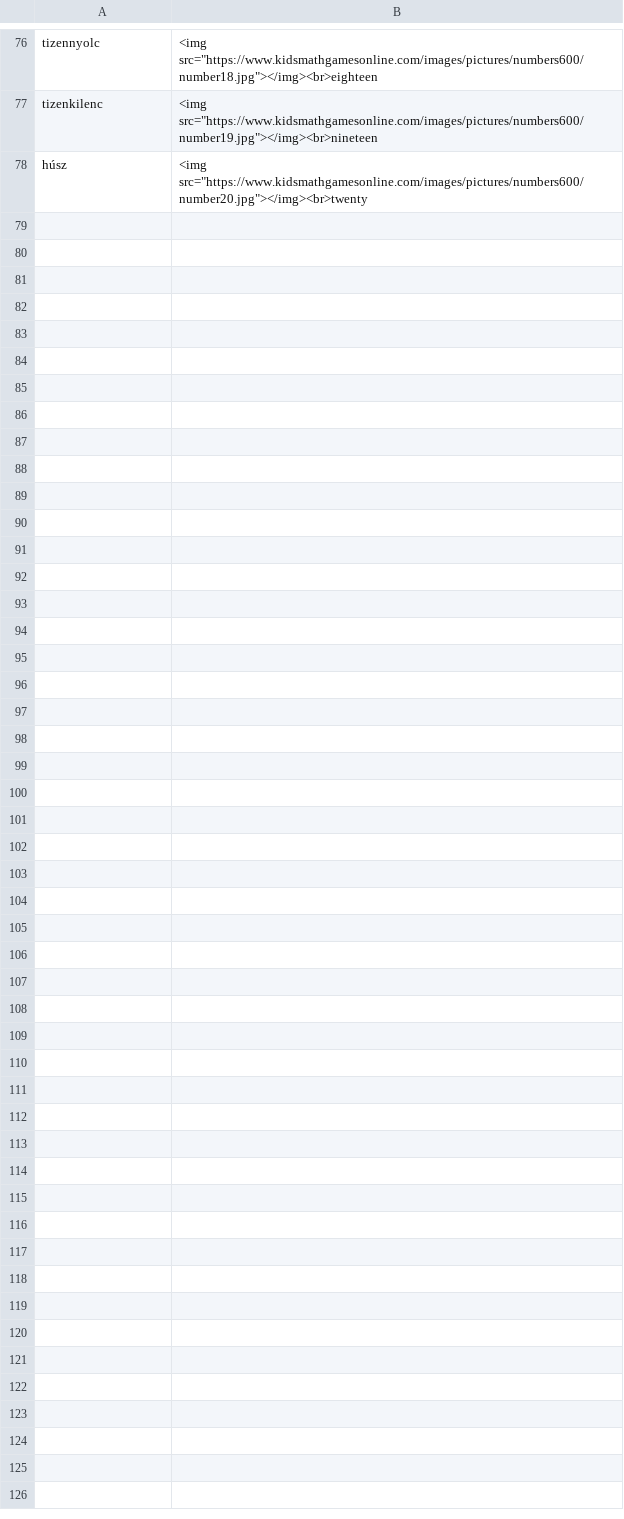
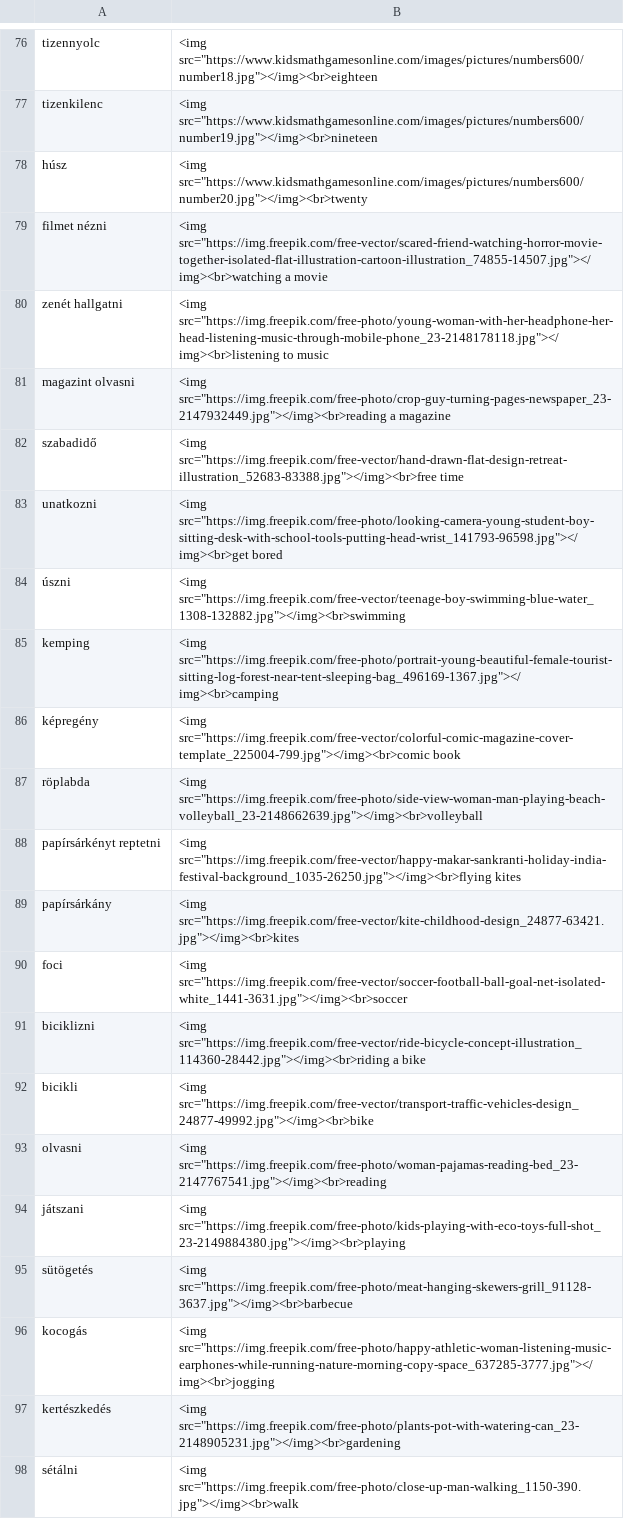
Before and after one commit to Felisha76/portfolio, a CSV file: cs_templates/en_hu_full_dictionary_petra.csv, drawn as a sheet; only a part is shown, gaps mark what is left out; the diff covers the shown part only; the diff names each change by its address in the sheet, - before the commit and + after, or states it on an @@ line.

Commit message:
Adding "free time" topic to full dictionary

```diff
--- a/cs_templates/en_hu_full_dictionary_petra.csv
+++ b/cs_templates/en_hu_full_dictionary_petra.csv
+row 79: filmet nézni | <img src="https://img.freepik.com/free-vector/scared-friend-watching-horror-movie-together-isolated-flat-illustration-cartoon-illustration_74855-14507.jpg"></img><br>watching a movie
+row 80: zenét hallgatni | <img src="https://img.freepik.com/free-photo/young-woman-with-her-headphone-her-head-listening-music-through-mobile-phone_23-2148178118.jpg"></img><br>listening to music
+row 81: magazint olvasni | <img src="https://img.freepik.com/free-photo/crop-guy-turning-pages-newspaper_23-2147932449.jpg"></img><br>reading a magazine
+row 82: szabadidő | <img src="https://img.freepik.com/free-vector/hand-drawn-flat-design-retreat-illustration_52683-83388.jpg"></img><br>free time
+row 83: unatkozni | <img src="https://img.freepik.com/free-photo/looking-camera-young-student-boy-sitting-desk-with-school-tools-putting-head-wrist_141793-96598.jpg"></img><br>get bored
+row 84: úszni | <img src="https://img.freepik.com/free-vector/teenage-boy-swimming-blue-water_1308-132882.jpg"></img><br>swimming
+row 85: kemping | <img src="https://img.freepik.com/free-photo/portrait-young-beautiful-female-tourist-sitting-log-forest-near-tent-sleeping-bag_496169-1367.jpg"></img><br>camping
+row 86: képregény | <img src="https://img.freepik.com/free-vector/colorful-comic-magazine-cover-template_225004-799.jpg"></img><br>comic book
+row 87: röplabda | <img src="https://img.freepik.com/free-photo/side-view-woman-man-playing-beach-volleyball_23-2148662639.jpg"></img><br>volleyball
+row 88: papírsárkényt reptetni | <img src="https://img.freepik.com/free-vector/happy-makar-sankranti-holiday-india-festival-background_1035-26250.jpg"></img><br>flying kites
+row 89: papírsárkány | <img src="https://img.freepik.com/free-vector/kite-childhood-design_24877-63421.jpg"></img><br>kites
+row 90: foci | <img src="https://img.freepik.com/free-vector/soccer-football-ball-goal-net-isolated-white_1441-3631.jpg"></img><br>soccer
+row 91: biciklizni | <img src="https://img.freepik.com/free-vector/ride-bicycle-concept-illustration_114360-28442.jpg"></img><br>riding a bike
+row 92: bicikli | <img src="https://img.freepik.com/free-vector/transport-traffic-vehicles-design_24877-49992.jpg"></img><br>bike
+row 93: olvasni | <img src="https://img.freepik.com/free-photo/woman-pajamas-reading-bed_23-2147767541.jpg"></img><br>reading
+row 94: játszani | <img src="https://img.freepik.com/free-photo/kids-playing-with-eco-toys-full-shot_23-2149884380.jpg"></img><br>playing
+row 95: sütögetés | <img src="https://img.freepik.com/free-photo/meat-hanging-skewers-grill_91128-3637.jpg"></img><br>barbecue
+row 96: kocogás | <img src="https://img.freepik.com/free-photo/happy-athletic-woman-listening-music-earphones-while-running-nature-morning-copy-space_637285-3777.jpg"></img><br>jogging
+row 97: kertészkedés | <img src="https://img.freepik.com/free-photo/plants-pot-with-watering-can_23-2148905231.jpg"></img><br>gardening
+row 98: sétálni | <img src="https://img.freepik.com/free-photo/close-up-man-walking_1150-390.jpg"></img><br>walk
```
Also changed, not shown: 11 added rows elsewhere in this file.
